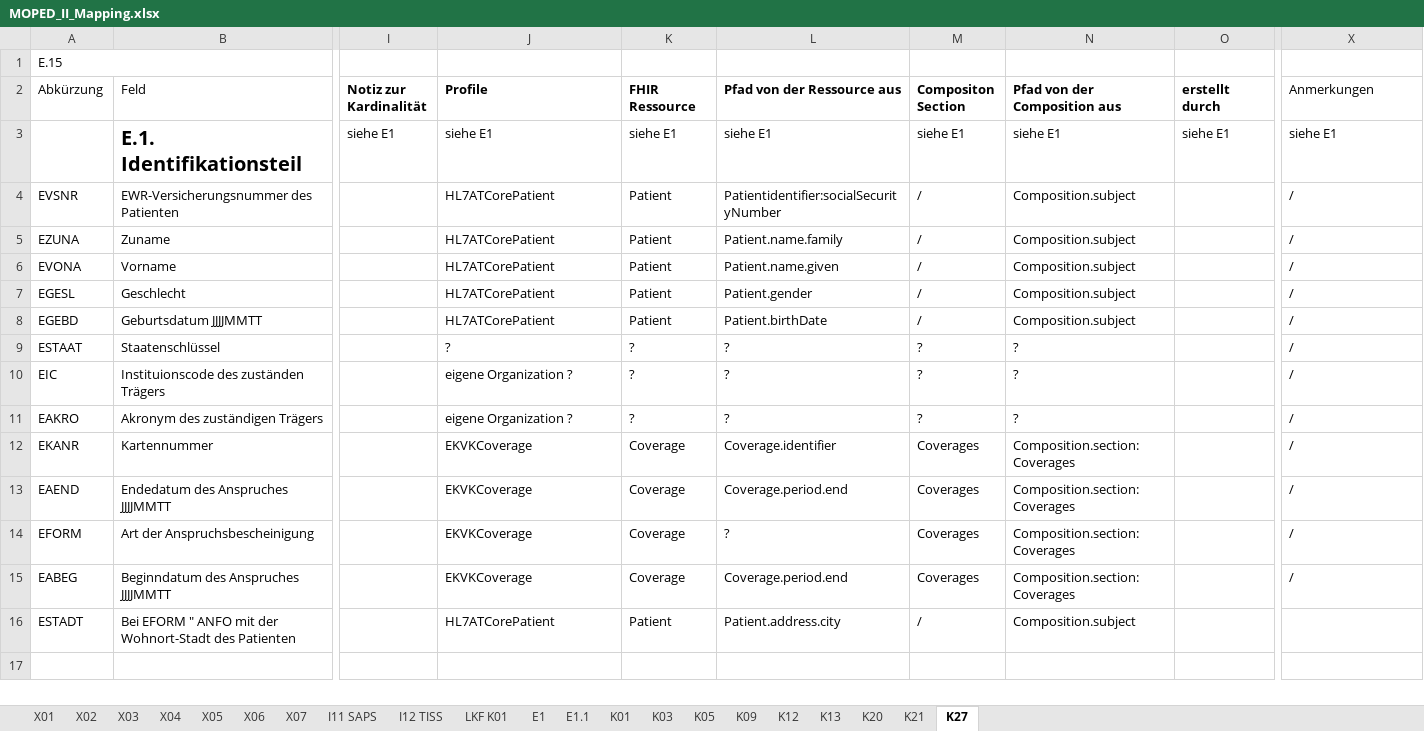
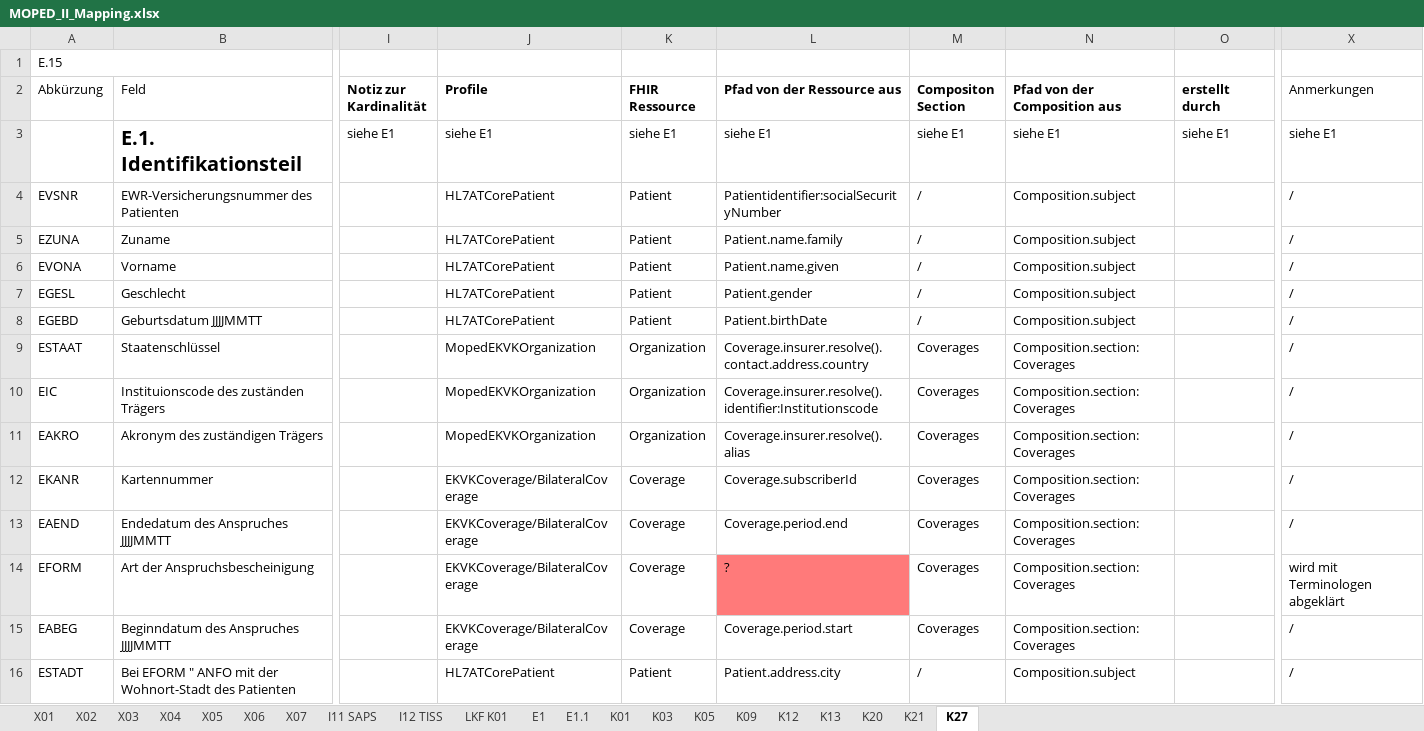
Before and after one commit to HL7Austria/ELGA-MOPED-R5, an Excel workbook: docs/MOPED_II_Mapping.xlsx, sheet K27, drawn as a sheet; only a part is shown, gaps mark what is left out; values as stored, in another font and other column widths than the file's, no borders; the diff names each change by its address in the sheet, - before the commit and + after, or states it on an @@ line.

```diff
--- a/docs/MOPED_II_Mapping.xlsx (sheet K27)
+++ b/docs/MOPED_II_Mapping.xlsx (sheet K27)
-J9 (Profile): ?
+J9 (Profile): MopedEKVKOrganization
-K9:K11 (FHIR Ressource): ?
+K9:K11 (FHIR Ressource): Organization
-L9 (Pfad von der Ressource aus): ?
+L9 (Pfad von der Ressource aus): Coverage.insurer.resolve().contact.address.country
-M9:M11 (Compositon Section): ?
+M9:M11 (Compositon Section): Coverages
-N9:N11 (Pfad von der Composition aus): ?
+N9:N11 (Pfad von der Composition aus): Composition.section:Coverages
-J10:J11 (Profile): eigene Organization ?
+J10:J11 (Profile): MopedEKVKOrganization
-L10 (Pfad von der Ressource aus): ?
+L10 (Pfad von der Ressource aus): Coverage.insurer.resolve().identifier:Institutionscode
-L11 (Pfad von der Ressource aus): ?
+L11 (Pfad von der Ressource aus): Coverage.insurer.resolve().alias
-J12:J15 (Profile): EKVKCoverage
+J12:J15 (Profile): EKVKCoverage/BilateralCoverage
-L12 (Pfad von der Ressource aus): Coverage.identifier
+L12 (Pfad von der Ressource aus): Coverage.subscriberId
-L14 fill: none
+L14 fill: #FF7A7A
-X14 (Anmerkungen): /
+X14 (Anmerkungen): wird mit Terminologen abgeklärt
-L15 (Pfad von der Ressource aus): Coverage.period.end
+L15 (Pfad von der Ressource aus): Coverage.period.start
-X16 (Anmerkungen): (empty)
+X16 (Anmerkungen): /
```
Also changed, not shown: sheet K01, sheet K05, sheet K21, sheet E1.1, sheet K12, sheet E1, 2 other files.
